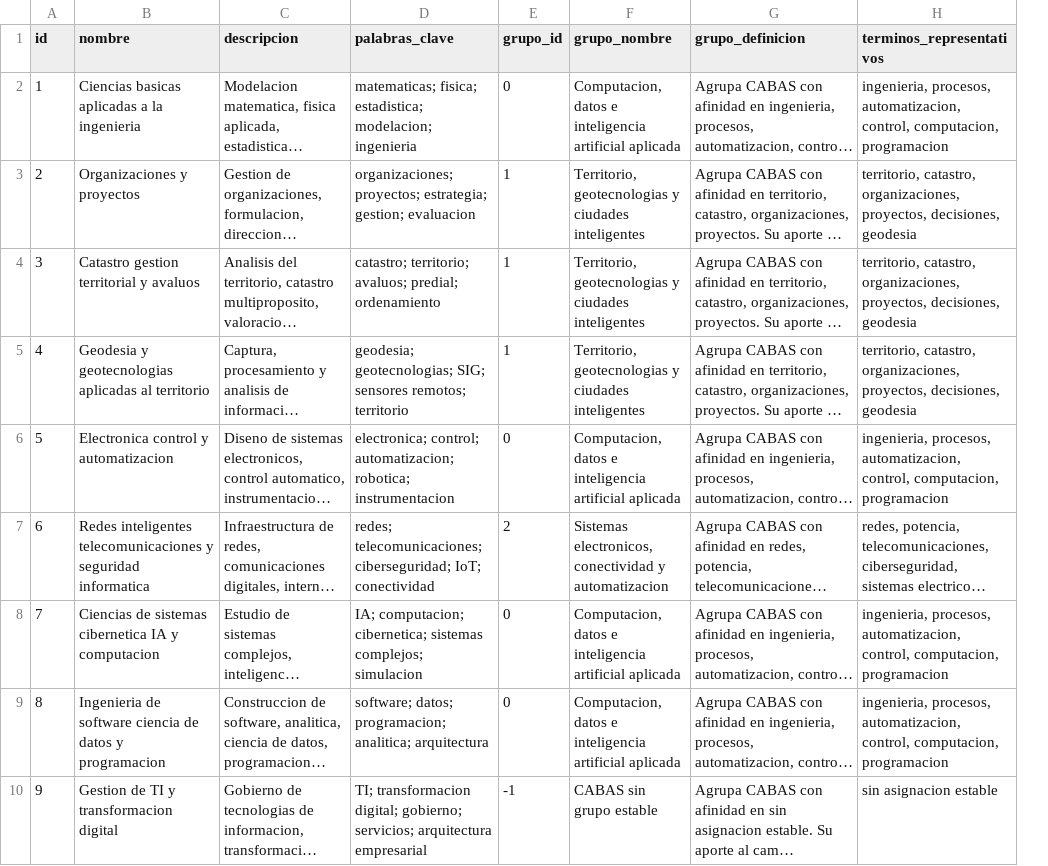
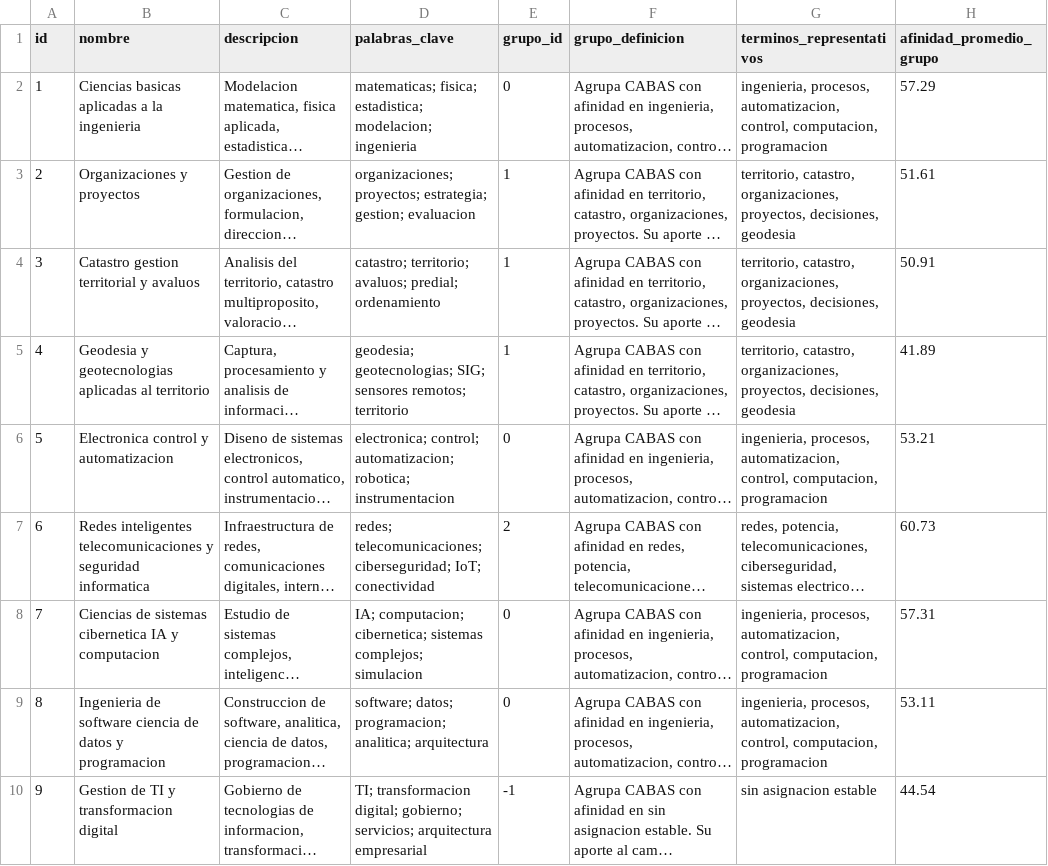
Before and after one commit to 1Ivyyy/DemoAgrupacionCABASAfines, a CSV file: outputs/agrupacion_cabas.csv, drawn as a sheet; only a part is shown; long unchanged cells end in …; removed rows and columns are numbered as before the commit, all else as after; the diff names each change by its address in the sheet, - before the commit and + after, or states it on an @@ line.

Commit message:
Mejora la agrupacion por afinidades y agrega dockerizacion

```diff
--- a/outputs/agrupacion_cabas.csv
+++ b/outputs/agrupacion_cabas.csv
-column F (grupo_nombre), rows 2-10: Computacion, datos e inteligencia artificial aplicada | Territorio, geotecnologias y ciudades inteligentes | Territorio, geotecnologias y ciudades inteligentes | Territorio, geotecnologias y ciudades inteligentes | Computacion, datos e inteligencia artificial aplicada | Sistemas electronicos, conectividad y automatizacion | Computacion, datos e inteligencia artificial aplicada | Computacion, datos e inteligencia artificial aplicada | CABAS sin grupo estable
+column H (afinidad_promedio_grupo), rows 2-10: 57.29 | 51.61 | 50.91 | 41.89 | 53.21 | 60.73 | 57.31 | 53.11 | 44.54
```
Also changed, not shown: 12 other files.
